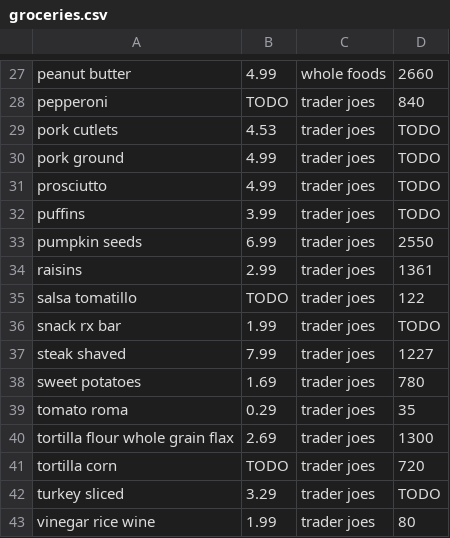
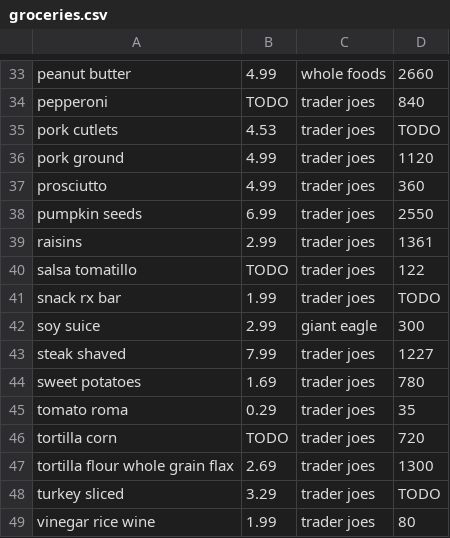
Before and after one commit to evanbergeron/groc, a CSV file: groceries.csv, drawn as a sheet; only a part is shown, gaps mark what is left out; the diff covers the shown part only.

```diff
--- a/groceries.csv
+++ b/groceries.csv
@@ -29,5 +35,4 @@ pepperoni,TODO,trader joes,840
 pork cutlets,4.53,trader joes,TODO
-pork ground,4.99,trader joes,TODO
-prosciutto,4.99,trader joes,TODO
-puffins,3.99,trader joes,TODO
+pork ground,4.99,trader joes,1120
+prosciutto,4.99,trader joes,360
 pumpkin seeds,6.99,trader joes,2550
@@ -36,2 +41,3 @@ salsa tomatillo,TODO,trader joes,122
 snack rx bar,1.99,trader joes,TODO
+soy suice,2.99,giant eagle,300
 steak shaved,7.99,trader joes,1227
@@ -39,4 +45,4 @@ sweet potatoes,1.69,trader joes,780
 tomato roma,0.29,trader joes,35
+tortilla corn,TODO,trader joes,720
 tortilla flour whole grain flax,2.69,trader joes,1300
-tortilla corn,TODO,trader joes,720
 turkey sliced,3.29,trader joes,TODO
```
Also changed, not shown: 6 added rows, 1 moved row and 2 edited cells elsewhere in this file, 1 other file.
